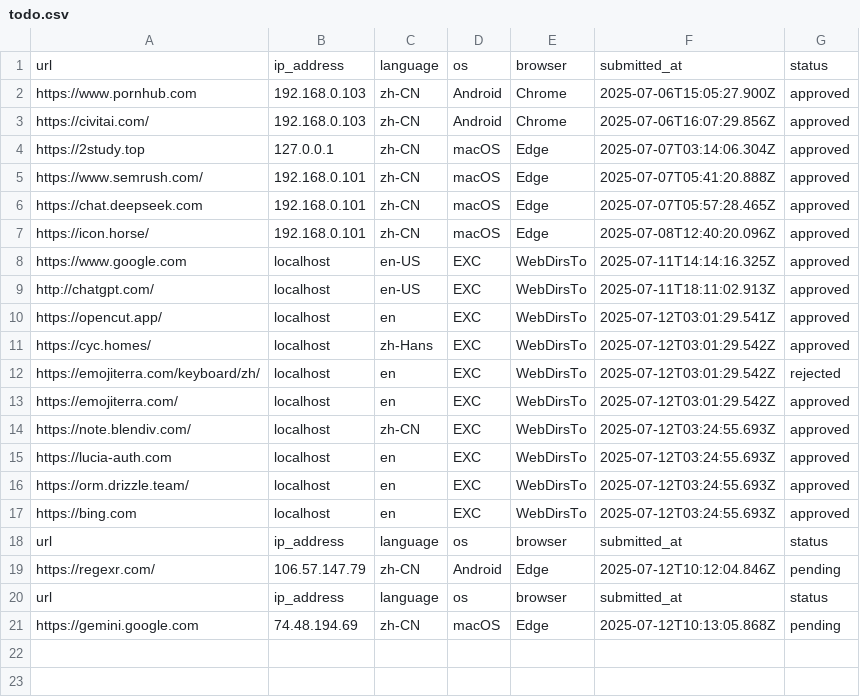
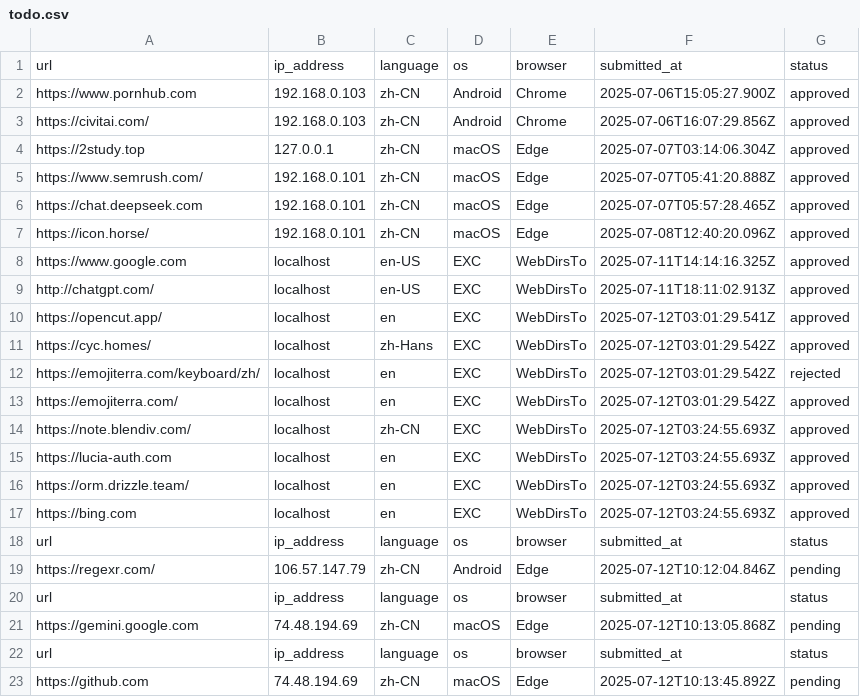
Before and after one commit to excing/testnote, a CSV file: todo.csv, drawn as a sheet; the diff names each change by its address in the sheet, - before the commit and + after, or states it on an @@ line.

Commit message:
Add todo: https://github.com

```diff
--- a/todo.csv
+++ b/todo.csv
+row 22: url | ip_address | language | os | browser | submitted_at | status
+row 23: https://github.com | 74.48.194.69 | zh-CN | macOS | Edge | 2025-07-12T10:13:45.892Z | pending
```
